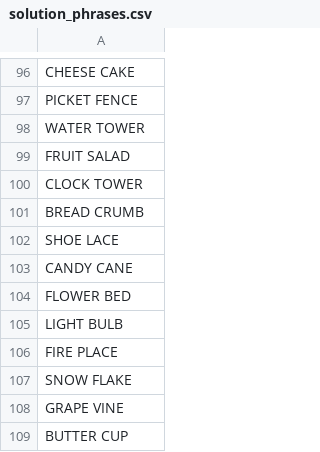
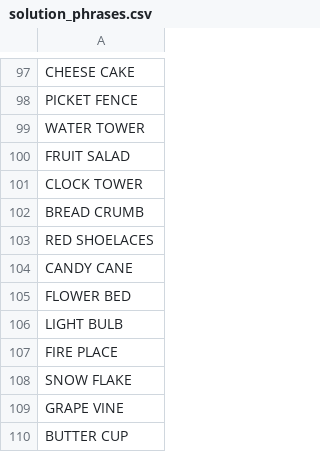
Before and after one commit to JediGerard/Pairagrams, a CSV file: solution_phrases.csv, drawn as a sheet; only a part is shown, gaps mark what is left out; the diff covers the shown part only.

```diff
--- a/solution_phrases.csv
+++ b/solution_phrases.csv
@@ -101,3 +102,3 @@ CLOCK TOWER
 BREAD CRUMB
-SHOE LACE
+RED SHOELACES
 CANDY CANE
```
Also changed, not shown: 1 added row, 6 removed rows and 2 edited cells elsewhere in this file.
